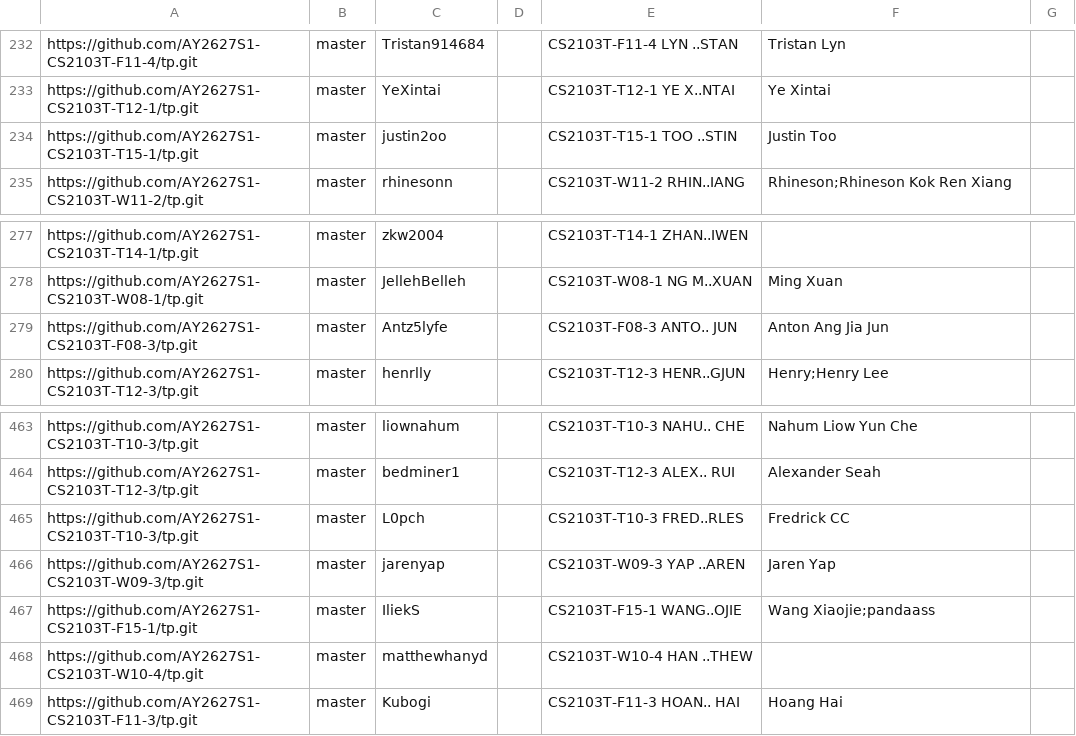
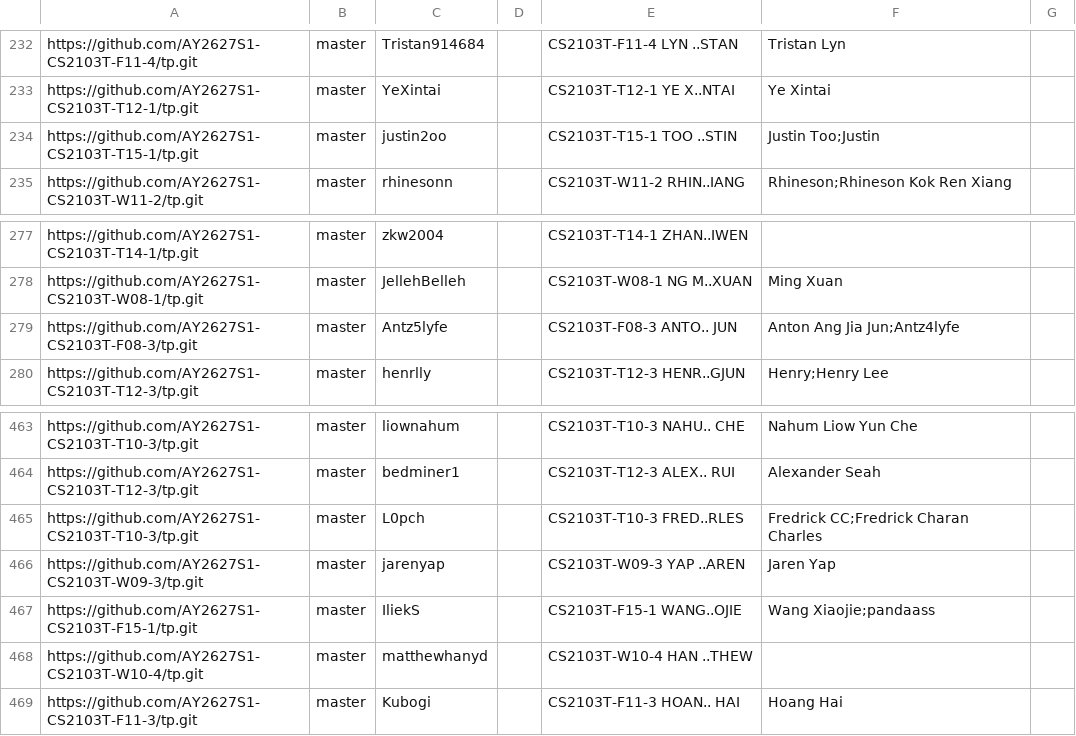
Before and after one commit to NUS-CS2103-AY2627-S1/tp-dashboard, a CSV file: config/author-config.csv, drawn as a sheet; only a part is shown, gaps mark what is left out.

Commit message:
Update configs

```diff
--- a/config/author-config.csv
+++ b/config/author-config.csv
@@ -233,3 +233,3 @@ https://github.com/AY2627S1-CS2103T-F11-4/tp.git,master,Tristan914684,,CS2103T-F
 https://github.com/AY2627S1-CS2103T-T12-1/tp.git,master,YeXintai,,CS2103T-T12-1 YE X..NTAI,Ye Xintai,
-https://github.com/AY2627S1-CS2103T-T15-1/tp.git,master,justin2oo,,CS2103T-T15-1 TOO ..STIN,Justin Too,
+https://github.com/AY2627S1-CS2103T-T15-1/tp.git,master,justin2oo,,CS2103T-T15-1 TOO ..STIN,Justin Too;Justin,
 https://github.com/AY2627S1-CS2103T-W11-2/tp.git,master,rhinesonn,,CS2103T-W11-2 RHIN..IANG,Rhineson;Rhineson Kok Ren Xiang,
@@ -278,3 +278,3 @@ https://github.com/AY2627S1-CS2103T-T14-1/tp.git,master,zkw2004,,CS2103T-T14-1 Z
 https://github.com/AY2627S1-CS2103T-W08-1/tp.git,master,JellehBelleh,,CS2103T-W08-1 NG M..XUAN,Ming Xuan,
-https://github.com/AY2627S1-CS2103T-F08-3/tp.git,master,Antz5lyfe,,CS2103T-F08-3 ANTO.. JUN,Anton Ang Jia Jun,
+https://github.com/AY2627S1-CS2103T-F08-3/tp.git,master,Antz5lyfe,,CS2103T-F08-3 ANTO.. JUN,Anton Ang Jia Jun;Antz4lyfe,
 https://github.com/AY2627S1-CS2103T-T12-3/tp.git,master,henrlly,,CS2103T-T12-3 HENR..GJUN,Henry;Henry Lee,
@@ -464,3 +464,3 @@ https://github.com/AY2627S1-CS2103T-T10-3/tp.git,master,liownahum,,CS2103T-T10-3
 https://github.com/AY2627S1-CS2103T-T12-3/tp.git,master,bedminer1,,CS2103T-T12-3 ALEX.. RUI,Alexander Seah,
-https://github.com/AY2627S1-CS2103T-T10-3/tp.git,master,L0pch,,CS2103T-T10-3 FRED..RLES,Fredrick CC,
+https://github.com/AY2627S1-CS2103T-T10-3/tp.git,master,L0pch,,CS2103T-T10-3 FRED..RLES,Fredrick CC;Fredrick Charan Charles,
 https://github.com/AY2627S1-CS2103T-W09-3/tp.git,master,jarenyap,,CS2103T-W09-3 YAP ..AREN,Jaren Yap,
```
